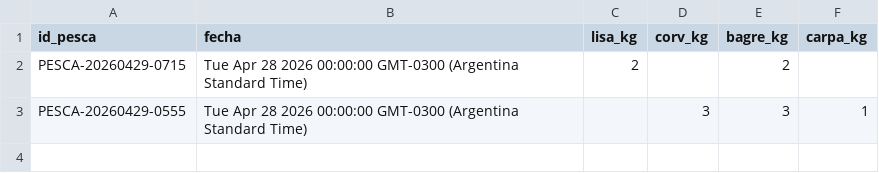
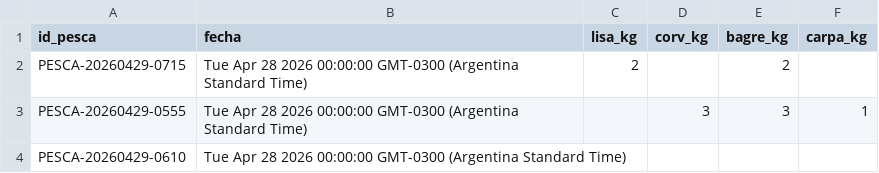
Before and after one commit to ivanmorangamedev-arch/Disponibilidad-Pesca, a CSV file: disponibilidad.csv, drawn as a sheet.

Commit message:
Actualización automática de disponibilidad

```diff
--- a/disponibilidad.csv
+++ b/disponibilidad.csv
@@ -3 +3,2 @@ PESCA-20260429-0715,Tue Apr 28 2026 00:00:00 GMT-0300 (Argentina Standard Time),
 PESCA-20260429-0555,Tue Apr 28 2026 00:00:00 GMT-0300 (Argentina Standard Time),,3,3,1
+PESCA-20260429-0610,Tue Apr 28 2026 00:00:00 GMT-0300 (Argentina Standard Time),,,,
```
